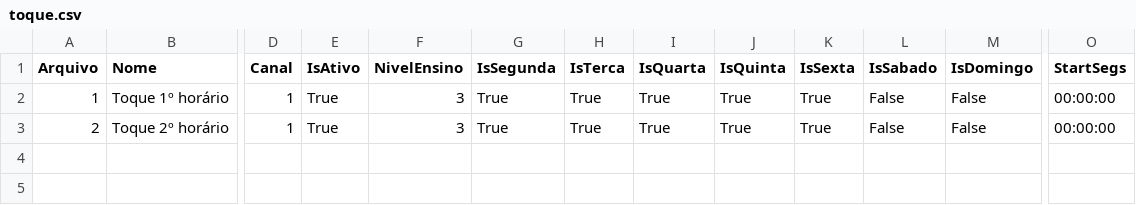
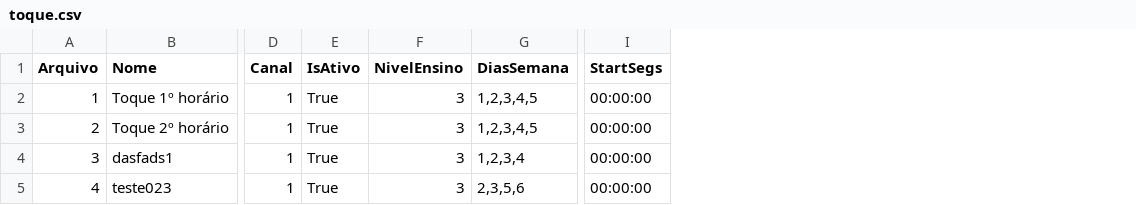
Before and after one commit to AndrywLino/SistemaToque, a CSV file: CSV/toque.csv, drawn as a sheet; only a part is shown, gaps mark what is left out; removed rows and columns are numbered as before the commit, all else as after; rows hold the shown columns only; the diff names each change by its address in the sheet, - before the commit and + after, or states it on an @@ line.

```diff
--- a/CSV/toque.csv
+++ b/CSV/toque.csv
-column G (IsSegunda), rows 2-3: True | True
-column H (IsTerca), rows 2-3: True | True
-column I (IsQuarta), rows 2-3: True | True
-column J (IsQuinta), rows 2-3: True | True
-column K (IsSexta), rows 2-3: True | True
-column L (IsSabado), rows 2-3: False | False
-column M (IsDomingo), rows 2-3: False | False
+column G (DiasSemana), rows 2-3: 1,2,3,4,5 | 1,2,3,4,5
+row 4: 3 | dasfads1 | 1 | True | 3 | 1,2,3,4 | 00:00:00
+row 5: 4 | teste023 | 1 | True | 3 | 2,3,5,6 | 00:00:00
```
Also changed, not shown: 4 other files.
